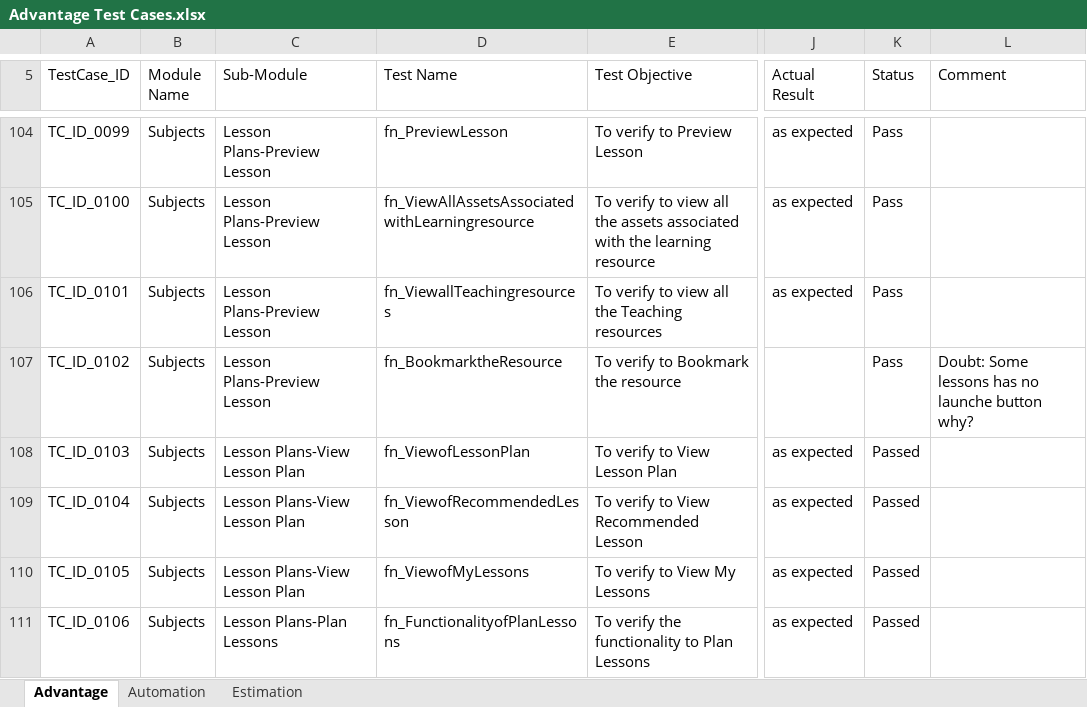
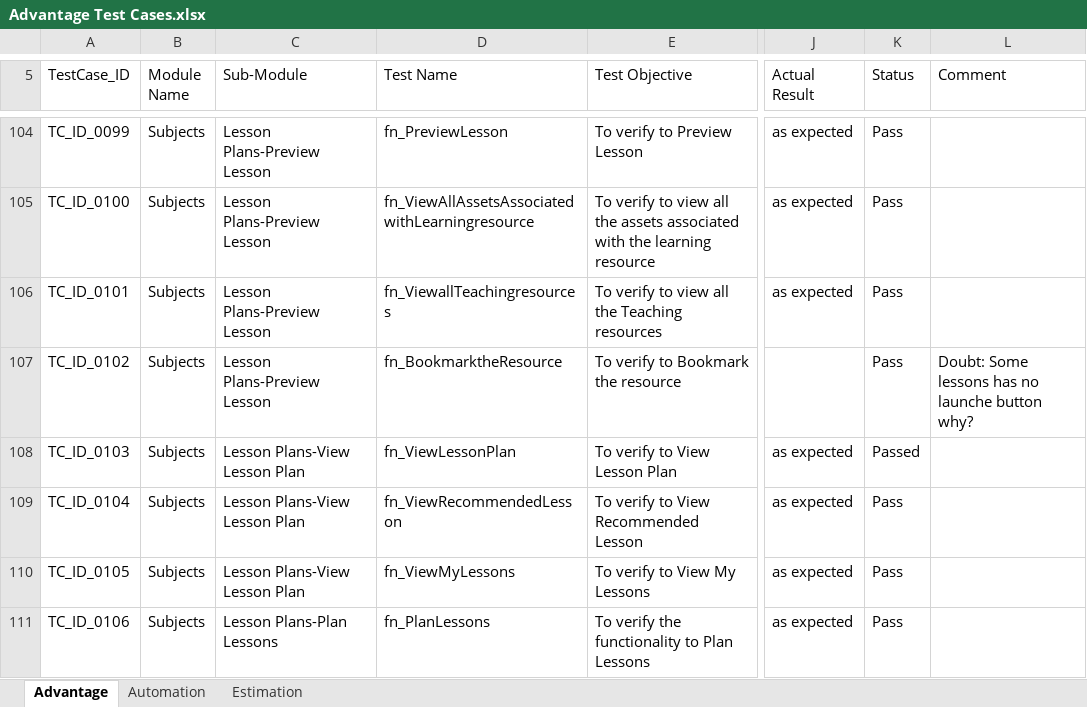
Before and after one commit to jayyadav89/Oxford-Repository, an Excel workbook: Advantage Test Cases.xlsx, sheet Advantage, drawn as a sheet; only a part is shown, gaps mark what is left out; values as stored, in another font and other column widths than the file's, no cell formats; the diff covers the shown part only; the diff names each change by its address in the sheet, - before the commit and + after, or states it on an @@ line.

```diff
--- a/Advantage Test Cases.xlsx (sheet Advantage)
+++ b/Advantage Test Cases.xlsx (sheet Advantage)
-D108 (Test Name): fn_ViewofLessonPlan
+D108 (Test Name): fn_ViewLessonPlan
-D109 (Test Name): fn_ViewofRecommendedLesson
+D109 (Test Name): fn_ViewRecommendedLesson
-K109:K111 (Status): Passed
+K109:K111 (Status): Pass
-D110 (Test Name): fn_ViewofMyLessons
+D110 (Test Name): fn_ViewMyLessons
-D111 (Test Name): fn_FunctionalityofPlanLessons
+D111 (Test Name): fn_PlanLessons
```
Also changed, not shown: 1 added row and 497 edited cells elsewhere in this sheet, cell formats, 1 other file.
